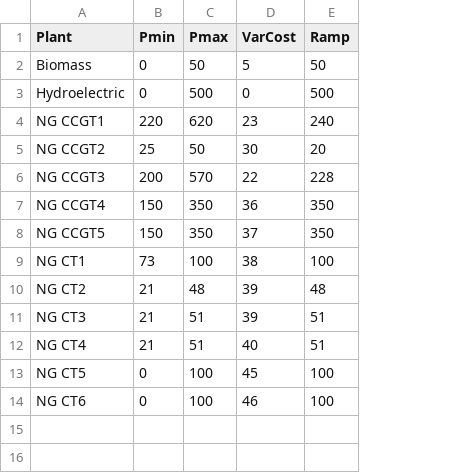
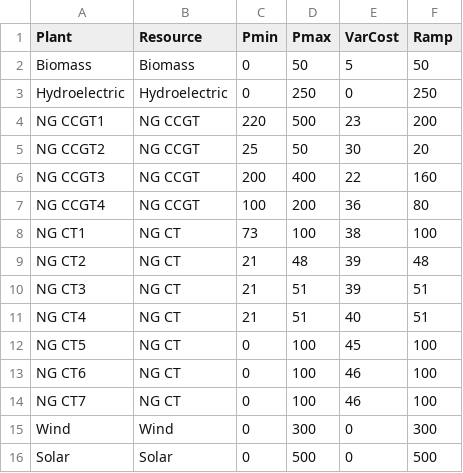
Before and after one commit to vsrikrish/environmental-systems-analysis, a CSV file: slides/data/economic_dispatch/generators.csv, drawn as a sheet; removed rows and columns are numbered as before the commit, all else as after; the diff names each change by its address in the sheet, - before the commit and + after, or states it on an @@ line.

```diff
--- a/slides/data/economic_dispatch/generators.csv
+++ b/slides/data/economic_dispatch/generators.csv
+column B (Resource), rows 2-13: Biomass | Hydroelectric | NG CCGT | NG CCGT | NG CCGT | NG CCGT | NG CT | NG CT | NG CT | NG CT | NG CT | NG CT
-D3 (Pmax): 500
+D3 (Pmax): 250
-F3 (Ramp): 500
+F3 (Ramp): 250
-D4 (Pmax): 620
+D4 (Pmax): 500
-F4 (Ramp): 240
+F4 (Ramp): 200
-D6 (Pmax): 570
+D6 (Pmax): 400
-F6 (Ramp): 228
+F6 (Ramp): 160
-C7 (Pmin): 150
+C7 (Pmin): 100
-D7 (Pmax): 350
+D7 (Pmax): 200
-F7 (Ramp): 350
+F7 (Ramp): 80
-row 8: NG CCGT5 | 150 | 350 | 37 | 350
+row 14: NG CT7 | NG CT | 0 | 100 | 46 | 100
+row 15: Wind | Wind | 0 | 300 | 0 | 300
+row 16: Solar | Solar | 0 | 500 | 0 | 500
```
Also changed, not shown: 56 other files.
